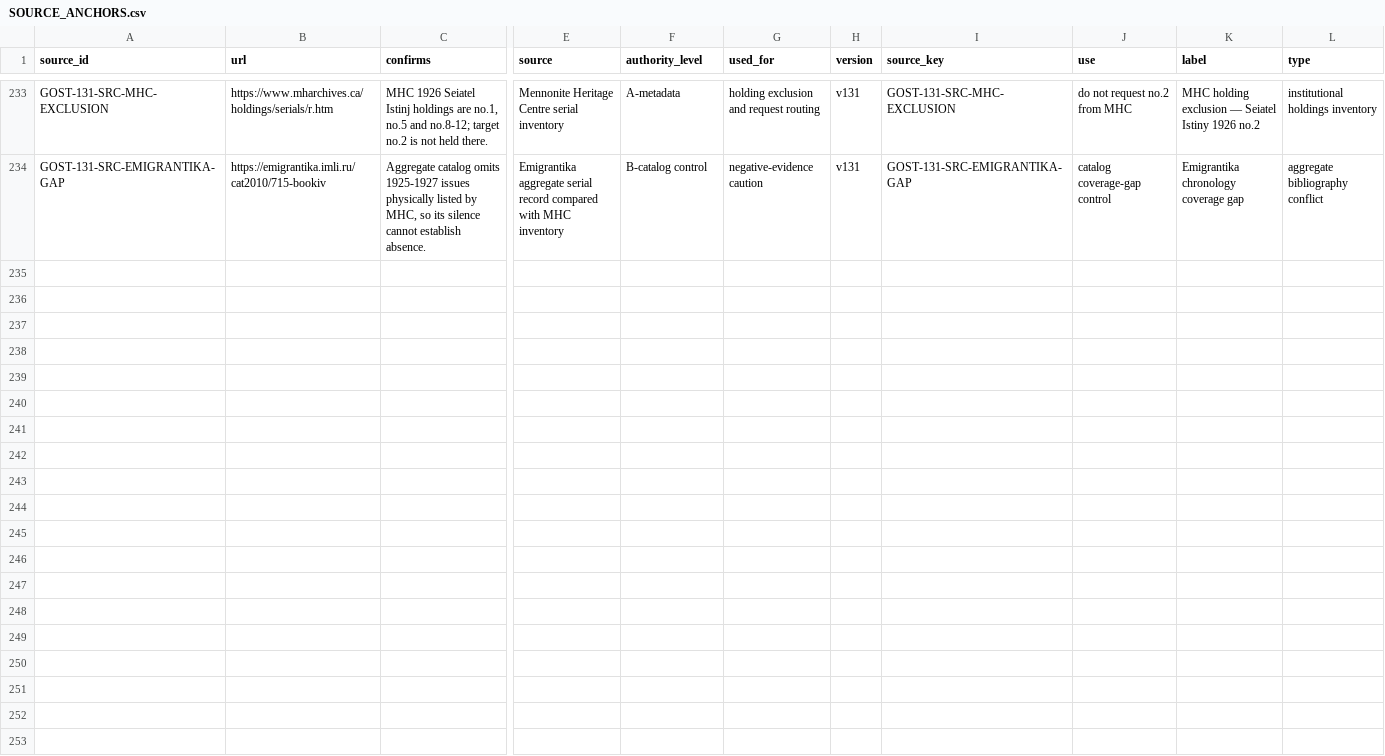
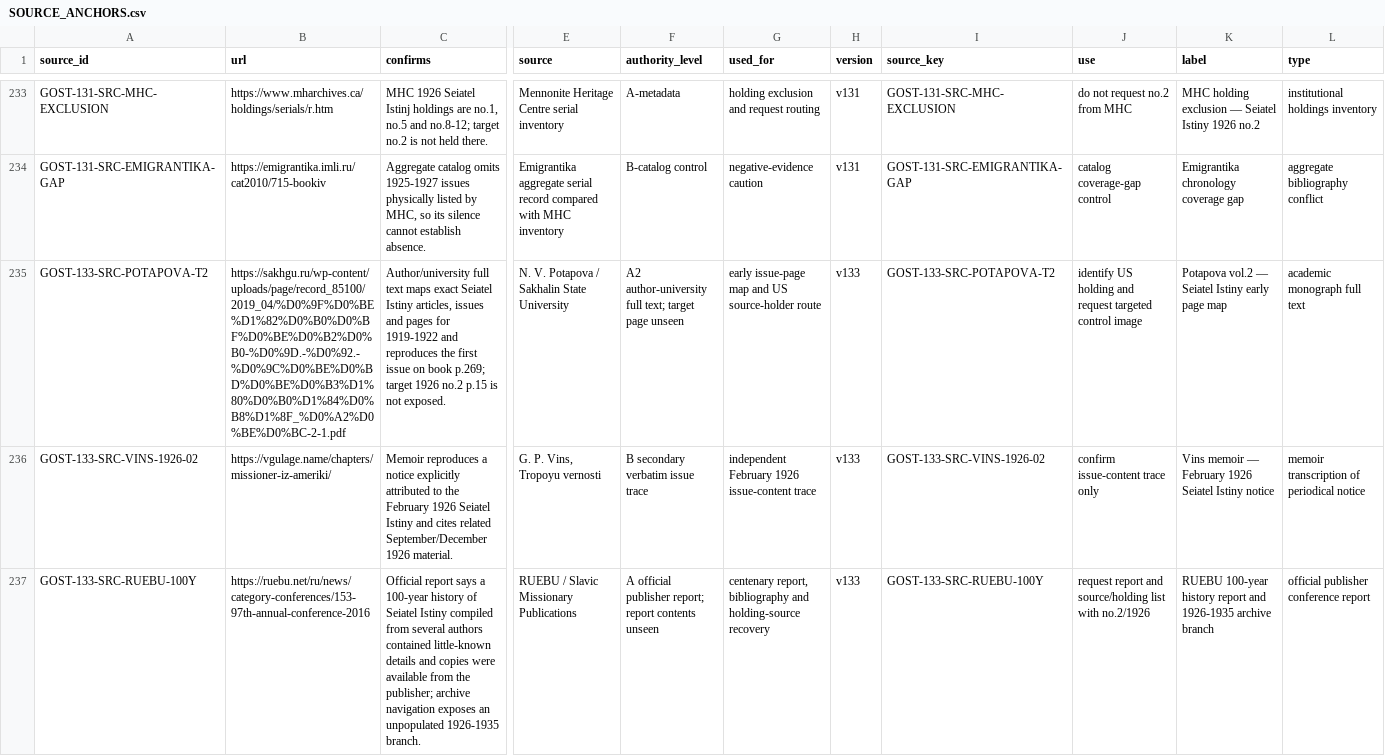
Before and after one commit to FedorMilovanov/Research, a CSV file: БАПТИСТЫ РОССИИ/baptists_v120_TRUE_GROUPED/data/SOURCE_ANCHORS.csv, drawn as a sheet; only a part is shown, gaps mark what is left out; rows hold the shown columns only; the diff names each change by its address in the sheet, - before the commit and + after, or states it on an @@ line.

Commit message:
research(baptists): deepen Seiatel Istiny 1926 evidence routes v133

```diff
--- a/БАПТИСТЫ РОССИИ/baptists_v120_TRUE_GROUPED/data/SOURCE_ANCHORS.csv
+++ b/БАПТИСТЫ РОССИИ/baptists_v120_TRUE_GROUPED/data/SOURCE_ANCHORS.csv
+row 235: GOST-133-SRC-POTAPOVA-T2 | https://sakhgu.ru/wp-content/uploads/page/record_85100/2019_04/%D0%9F%D0%BE%D1%82%D0%B0%D0%BF%D0%BE%D0%B2%D0%B0-%D0%9D.-%D0%92.-%D0%9C%D0%BE%D0%BD%D0%BE%D0%B3%D1%80%D0%B0%D1%84%D0%B8%D1%8F_%D0%A2%D0%BE%D0%BC-2-1.pdf | Author/university full text maps exact Seiatel Istiny articles, issues and pages for 1919-1922 and reproduces the first issue on book p.269; target 1926 no.2 p.15 is not exposed. | N. V. Potapova / Sakhalin State University | A2 author-university full text; target page unseen | early issue-page map and US source-holder route | v133 | GOST-133-SRC-POTAPOVA-T2 | identify US holding and request targeted control image | Potapova vol.2 — Seiatel Istiny early page map | academic monograph full text
+row 236: GOST-133-SRC-VINS-1926-02 | https://vgulage.name/chapters/missioner-iz-ameriki/ | Memoir reproduces a notice explicitly attributed to the February 1926 Seiatel Istiny and cites related September/December 1926 material. | G. P. Vins, Tropoyu vernosti | B secondary verbatim issue trace | independent February 1926 issue-content trace | v133 | GOST-133-SRC-VINS-1926-02 | confirm issue-content trace only | Vins memoir — February 1926 Seiatel Istiny notice | memoir transcription of periodical notice
+row 237: GOST-133-SRC-RUEBU-100Y | https://ruebu.net/ru/news/category-conferences/153-97th-annual-conference-2016 | Official report says a 100-year history of Seiatel Istiny compiled from several authors contained little-known details and copies were available from the publisher; archive navigation exposes an unpopulated 1926-1935 branch. | RUEBU / Slavic Missionary Publications | A official publisher report; report contents unseen | centenary report, bibliography and holding-source recovery | v133 | GOST-133-SRC-RUEBU-100Y | request report and source/holding list with no.2/1926 | RUEBU 100-year history report and 1926-1935 archive branch | official publisher conference report
```
Also changed, not shown: БАПТИСТЫ РОССИИ/baptists_v120_TRUE_GROUPED/data/NEXT_MICROBATCH.csv, БАПТИСТЫ РОССИИ/baptists_v120_TRUE_GROUPED/data/PROOF_STATUS_LEDGER.csv, 1 other file.
